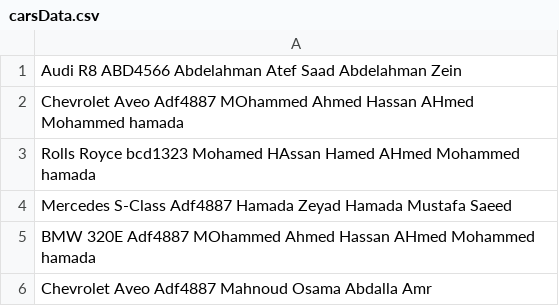
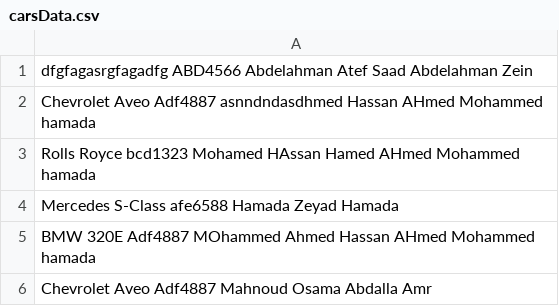
Before and after one commit to abdlrhman08/CSE131s-Project, a CSV file: CSE131-Project/carsData.csv, drawn as a sheet.

```diff
--- a/CSE131-Project/carsData.csv
+++ b/CSE131-Project/carsData.csv
@@ -1,5 +1,5 @@
-Audi R8                       ABD4566                       Abdelahman Atef Saad          Abdelahman Zein
-Chevrolet Aveo                Adf4887                       MOhammed Ahmed Hassan         AHmed Mohammed hamada
+dfgfagasrgfagadfg             ABD4566                       Abdelahman Atef Saad          Abdelahman Zein
+Chevrolet Aveo                Adf4887                       asnndndasdhmed Hassan         AHmed Mohammed hamada
 Rolls Royce                   bcd1323                       Mohamed HAssan Hamed          AHmed Mohammed hamada
-Mercedes S-Class              Adf4887                       Hamada Zeyad Hamada           Mustafa Saeed
+Mercedes S-Class              afe6588                       Hamada Zeyad Hamada
 BMW 320E                      Adf4887                       MOhammed Ahmed Hassan         AHmed Mohammed hamada
```
Also changed, not shown: 8 other files.
